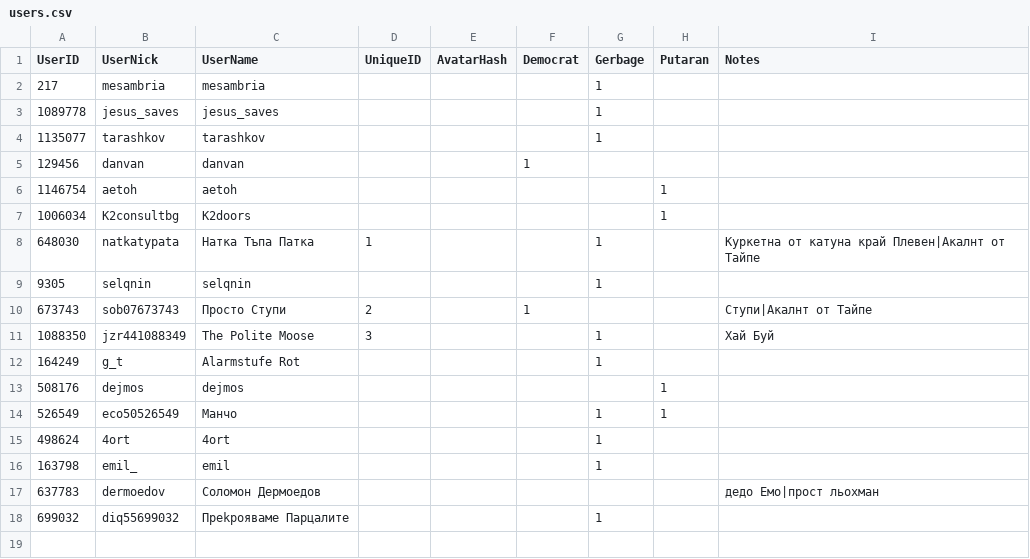
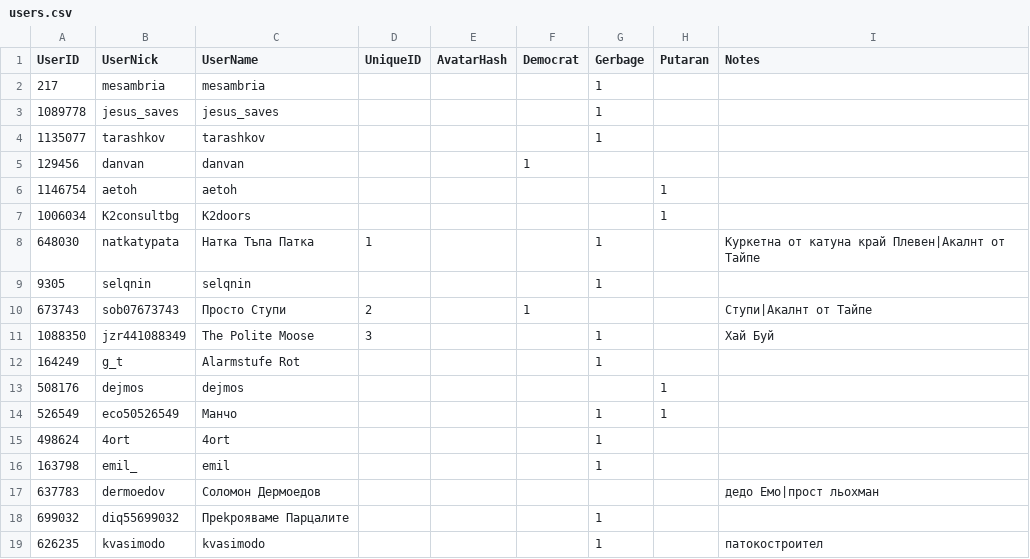
Before and after one commit to dnevnik-discord/Dramatist, a CSV file: users.csv, drawn as a sheet; the diff names each change by its address in the sheet, - before the commit and + after, or states it on an @@ line.

```diff
--- a/users.csv
+++ b/users.csv
+row 19: 626235 | kvasimodo | kvasimodo |  |  |  | 1 |  | патокостроител
```
